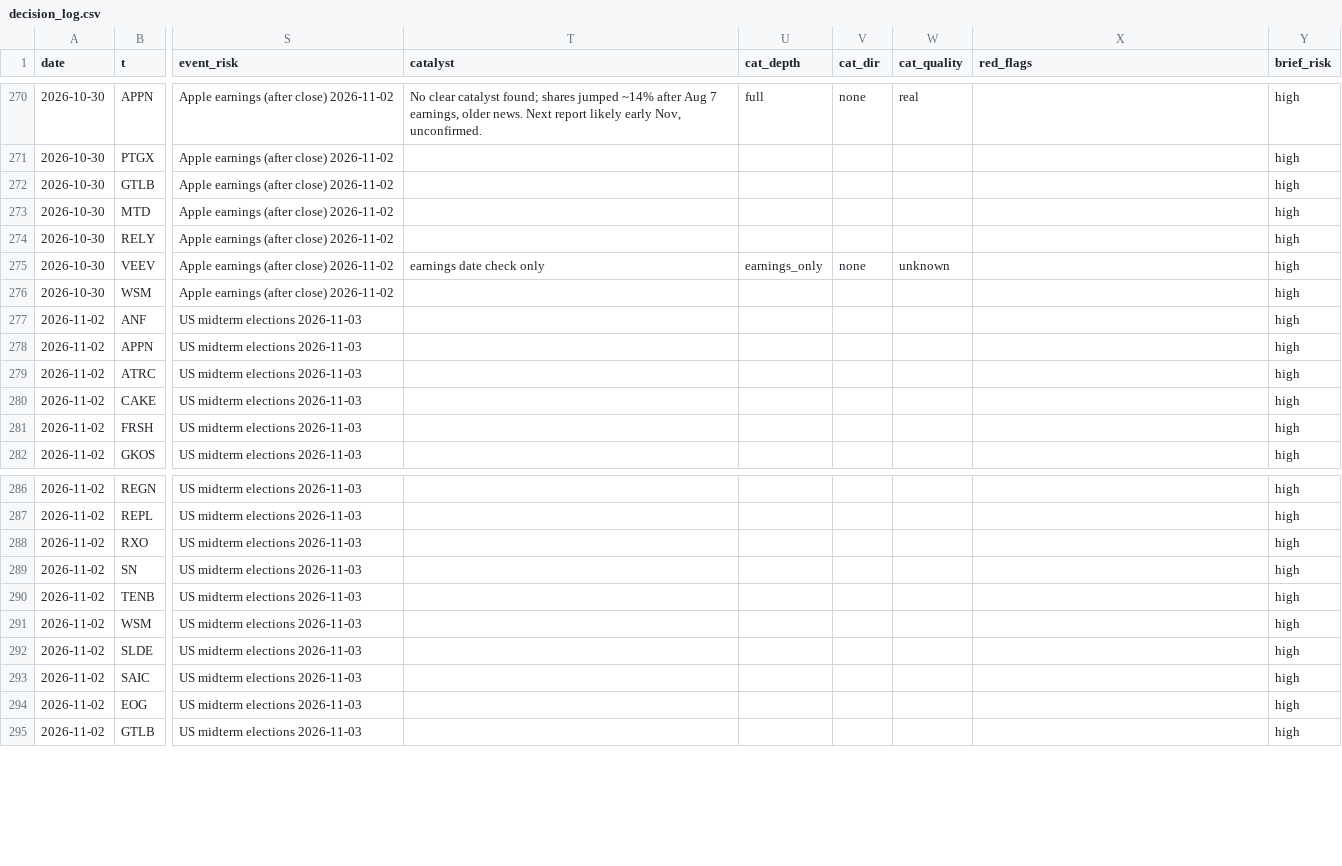
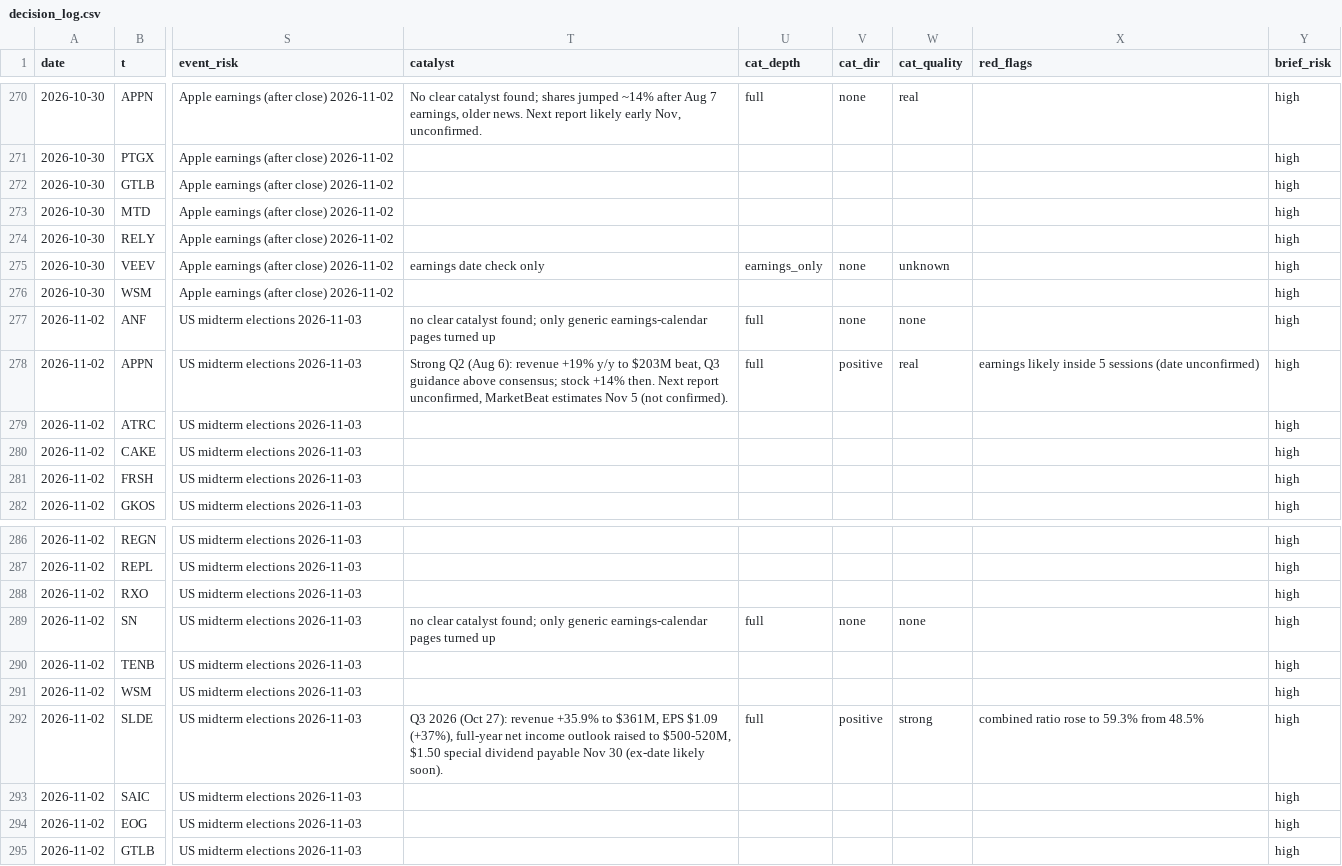
Before and after one commit to az123-stack/breadth-monitor, a CSV file: data/decision_log.csv, drawn as a sheet; only a part is shown, gaps mark what is left out; the diff names each change by its address in the sheet, - before the commit and + after, or states it on an @@ line.

Commit message:
Rebuild with agent input (macro_brief)

```diff
--- a/data/decision_log.csv
+++ b/data/decision_log.csv
-T277 (catalyst): (empty)
+T277 (catalyst): no clear catalyst found; only generic earnings-calendar pages turned up
-U277:U278 (cat_depth): (empty)
+U277:U278 (cat_depth): full
-V277 (cat_dir): (empty)
+V277 (cat_dir): none
-W277 (cat_quality): (empty)
+W277 (cat_quality): none
-T278 (catalyst): (empty)
+T278 (catalyst): Strong Q2 (Aug 6): revenue +19% y/y to $203M beat, Q3 guidance above consensus; stock +14% then. Next report unconfirmed, MarketBeat estimates Nov 5 (not confirmed).
-V278 (cat_dir): (empty)
+V278 (cat_dir): positive
-W278 (cat_quality): (empty)
+W278 (cat_quality): real
-X278 (red_flags): (empty)
+X278 (red_flags): earnings likely inside 5 sessions (date unconfirmed)
-T289 (catalyst): (empty)
+T289 (catalyst): no clear catalyst found; only generic earnings-calendar pages turned up
-U289 (cat_depth): (empty)
+U289 (cat_depth): full
-V289 (cat_dir): (empty)
+V289 (cat_dir): none
-W289 (cat_quality): (empty)
+W289 (cat_quality): none
-T292 (catalyst): (empty)
+T292 (catalyst): Q3 2026 (Oct 27): revenue +35.9% to $361M, EPS $1.09 (+37%), full-year net income outlook raised to $500-520M, $1.50 special dividend payable Nov 30 (ex-date likely soon).
-U292 (cat_depth): (empty)
+U292 (cat_depth): full
-V292 (cat_dir): (empty)
+V292 (cat_dir): positive
-W292 (cat_quality): (empty)
+W292 (cat_quality): strong
-X292 (red_flags): (empty)
+X292 (red_flags): combined ratio rose to 59.3% from 48.5%
```
Also changed, not shown: 4 other files.
